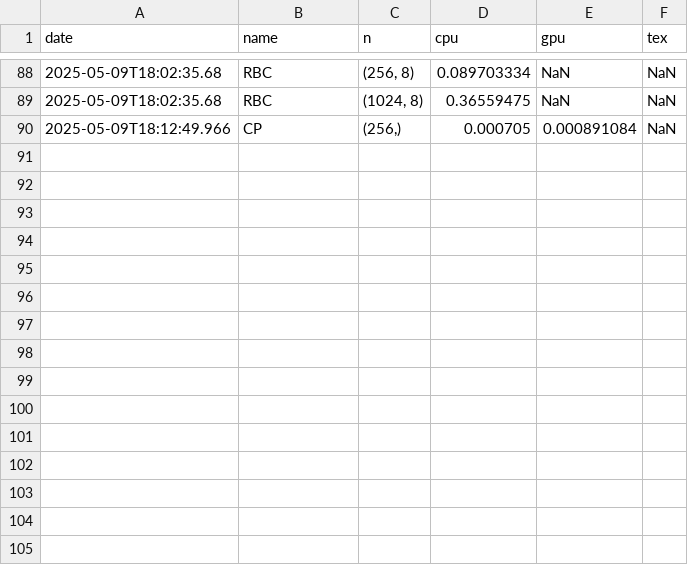
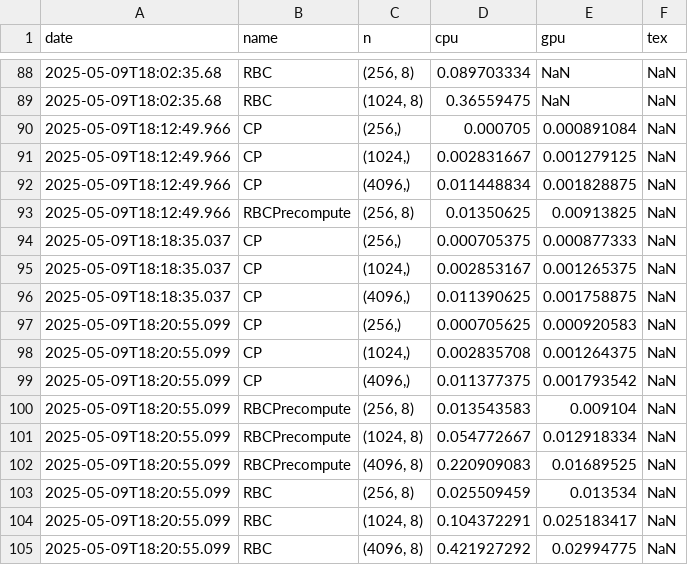
Before and after one commit to ialeeson/DynamicProgrammingGPU.jl, a CSV file: src/times.csv, drawn as a sheet; only a part is shown, gaps mark what is left out; the diff names each change by its address in the sheet, - before the commit and + after, or states it on an @@ line.

```diff
--- a/src/times.csv
+++ b/src/times.csv
+row 91: 2025-05-09T18:12:49.966 | CP | (1024,) | 0.002831667 | 0.001279125 | NaN
+row 92: 2025-05-09T18:12:49.966 | CP | (4096,) | 0.011448834 | 0.001828875 | NaN
+row 93: 2025-05-09T18:12:49.966 | RBCPrecompute | (256, 8) | 0.01350625 | 0.00913825 | NaN
+row 94: 2025-05-09T18:18:35.037 | CP | (256,) | 0.000705375 | 0.000877333 | NaN
+row 95: 2025-05-09T18:18:35.037 | CP | (1024,) | 0.002853167 | 0.001265375 | NaN
+row 96: 2025-05-09T18:18:35.037 | CP | (4096,) | 0.011390625 | 0.001758875 | NaN
+row 97: 2025-05-09T18:20:55.099 | CP | (256,) | 0.000705625 | 0.000920583 | NaN
+row 98: 2025-05-09T18:20:55.099 | CP | (1024,) | 0.002835708 | 0.001264375 | NaN
+row 99: 2025-05-09T18:20:55.099 | CP | (4096,) | 0.011377375 | 0.001793542 | NaN
+row 100: 2025-05-09T18:20:55.099 | RBCPrecompute | (256, 8) | 0.013543583 | 0.009104 | NaN
+row 101: 2025-05-09T18:20:55.099 | RBCPrecompute | (1024, 8) | 0.054772667 | 0.012918334 | NaN
+row 102: 2025-05-09T18:20:55.099 | RBCPrecompute | (4096, 8) | 0.220909083 | 0.01689525 | NaN
+row 103: 2025-05-09T18:20:55.099 | RBC | (256, 8) | 0.025509459 | 0.013534 | NaN
+row 104: 2025-05-09T18:20:55.099 | RBC | (1024, 8) | 0.104372291 | 0.025183417 | NaN
+row 105: 2025-05-09T18:20:55.099 | RBC | (4096, 8) | 0.421927292 | 0.02994775 | NaN
```
Also changed, not shown: 1 other file.
